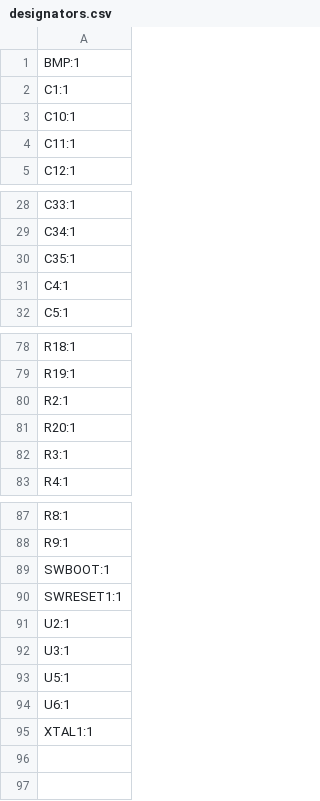
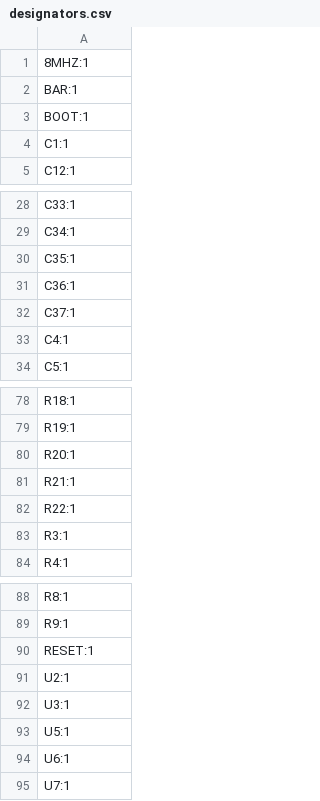
Before and after one commit to Lucas-el-pato/FC-DRON-P3, a CSV file: Esquematico_1/production/designators.csv, drawn as a sheet; only a part is shown, gaps mark what is left out; the diff covers the shown part only.

```diff
--- a/Esquematico_1/production/designators.csv
+++ b/Esquematico_1/production/designators.csv
@@ -1,5 +1,5 @@
-BMP:1
+8MHZ:1
+BAR:1
+BOOT:1
 C1:1
-C10:1
-C11:1
 C12:1
@@ -30,2 +30,4 @@ C34:1
 C35:1
+C36:1
+C37:1
 C4:1
@@ -79,4 +79,5 @@ R18:1
 R19:1
-R2:1
 R20:1
+R21:1
+R22:1
 R3:1
@@ -88,4 +89,3 @@ R8:1
 R9:1
-SWBOOT:1
-SWRESET1:1
+RESET:1
 U2:1
@@ -94,2 +94,2 @@ U5:1
 U6:1
-XTAL1:1
+U7:1
```
Also changed, not shown: 1 added row and 3 removed rows elsewhere in this file, Esquematico_1/production/bom.csv, Esquematico_1/production/positions.csv, 11 other files.
